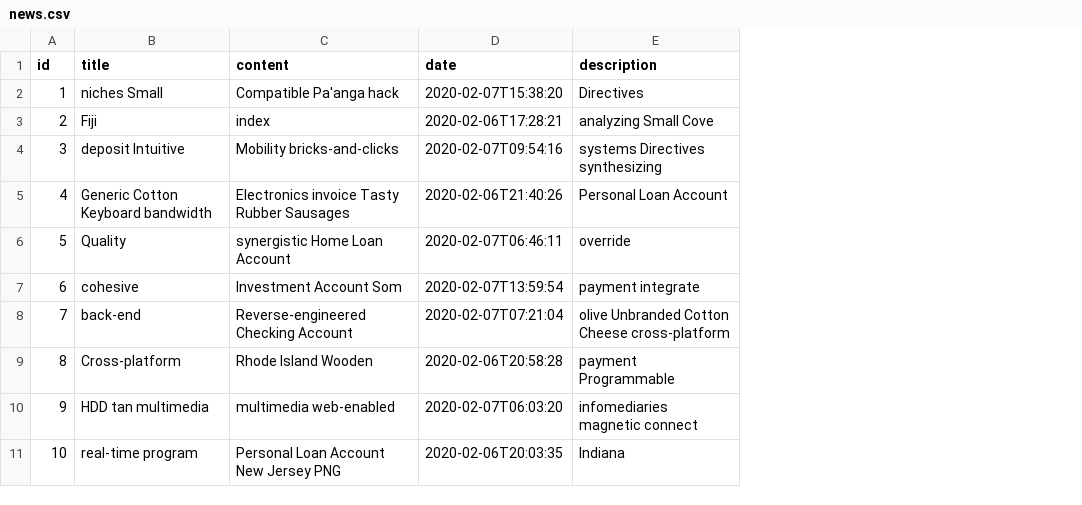
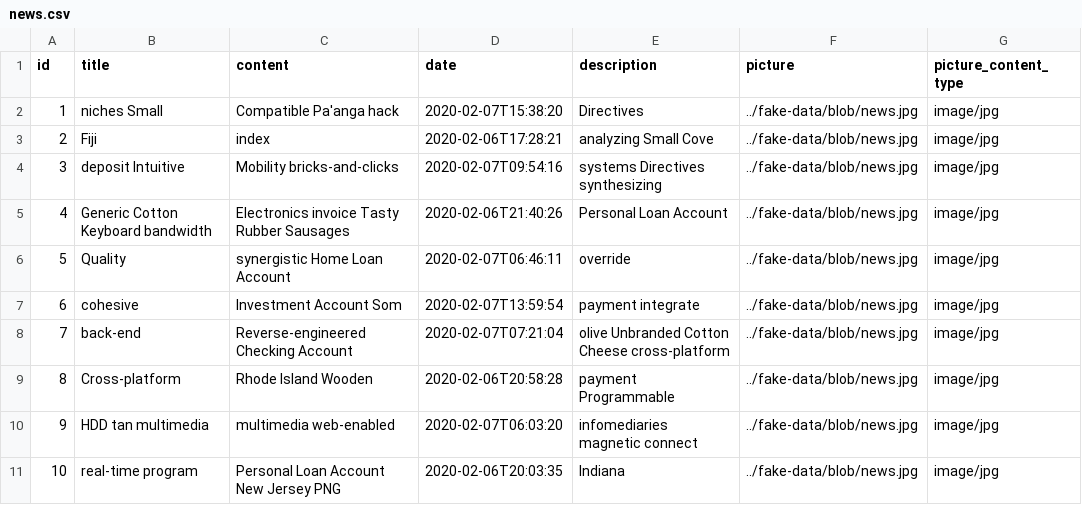
Before and after one commit to spiewakjakub/jaworzno, a CSV file: src/main/resources/config/liquibase/fake-data/news.csv, drawn as a sheet; the diff names each change by its address in the sheet, - before the commit and + after, or states it on an @@ line.

Commit message:
image has been added to News

```diff
--- a/src/main/resources/config/liquibase/fake-data/news.csv
+++ b/src/main/resources/config/liquibase/fake-data/news.csv
+column F (picture), rows 2-11: all ../fake-data/blob/news.jpg
+column G (picture_content_type), rows 2-11: all image/jpg
```
Also changed, not shown: 19 other files.
